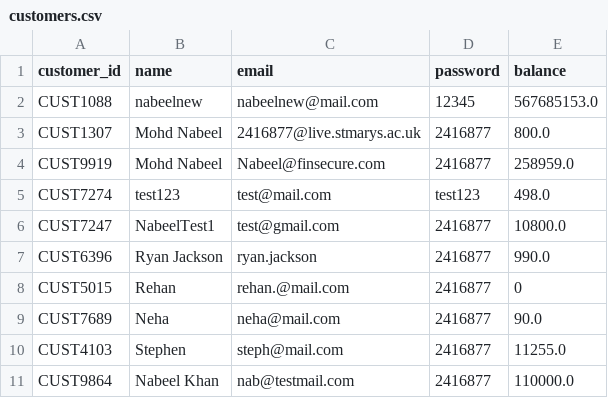
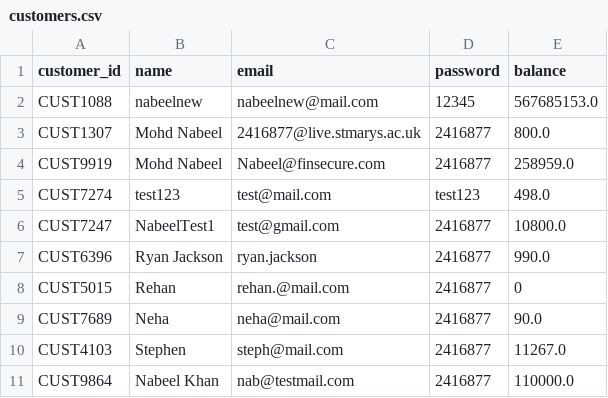
Before and after one commit to thekhannabgit/FinSecure_CPS7002B, a CSV file: data/customers.csv, drawn as a sheet.

```diff
--- a/data/customers.csv
+++ b/data/customers.csv
@@ -9,3 +9,3 @@ CUST5015,Rehan,rehan.@mail.com,2416877,0
 CUST7689,Neha,neha@mail.com,2416877,90.0
-CUST4103,Stephen,steph@mail.com,2416877,11255.0
+CUST4103,Stephen,steph@mail.com,2416877,11267.0
 CUST9864,Nabeel Khan,nab@testmail.com,2416877,110000.0
```
Also changed, not shown: data/transactions.csv, 2 other files.
